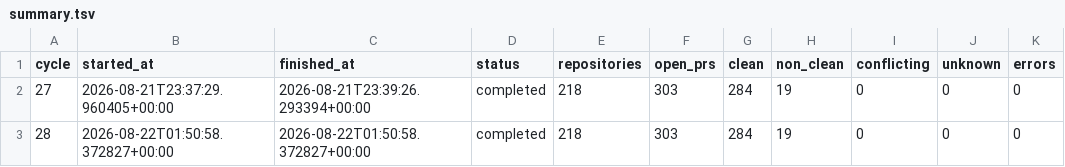
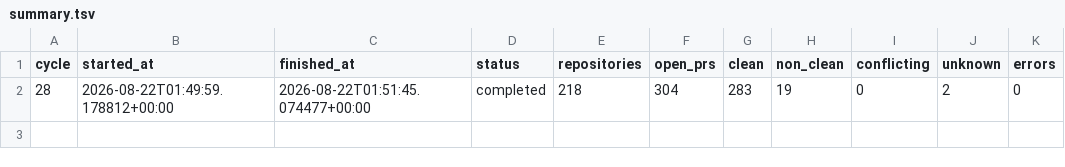
Before and after one commit to balajirajput96/autonomous-engineering-maintenance, a TSV file: state/summary.tsv, drawn as a sheet.

```diff
--- a/state/summary.tsv
+++ b/state/summary.tsv
@@ -1,3 +1,2 @@
 cycle	started_at	finished_at	status	repositories	open_prs	clean	non_clean	conflicting	unknown	errors
-27	2026-08-21T23:37:29.960405+00:00	2026-08-21T23:39:26.293394+00:00	completed	218	303	284	19	0	0	0
-28	2026-08-22T01:50:58.372827+00:00	2026-08-22T01:50:58.372827+00:00	completed	218	303	284	19	0	0	0
+28	2026-08-22T01:49:59.178812+00:00	2026-08-22T01:51:45.074477+00:00	completed	218	304	283	19	0	2	0
```
Also changed, not shown: 2 other files.
